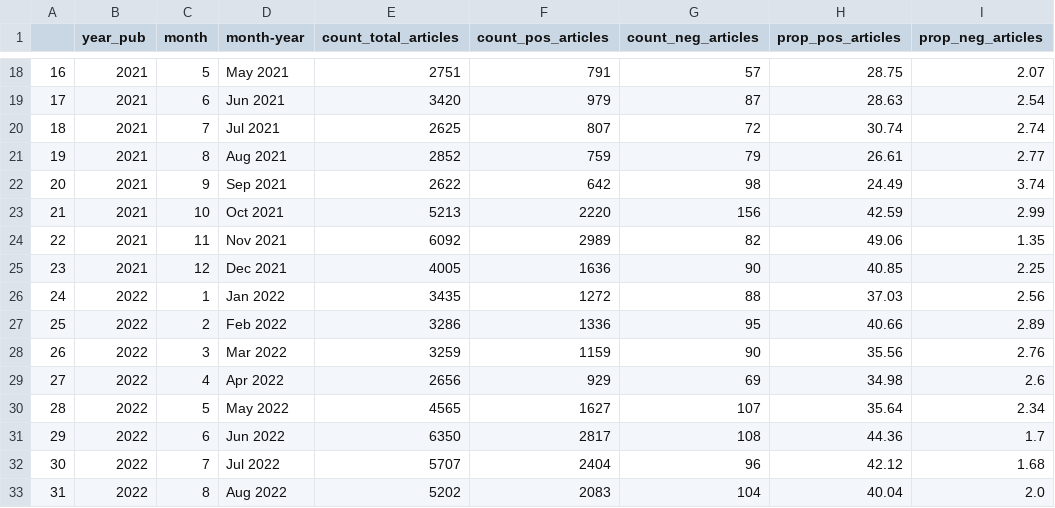
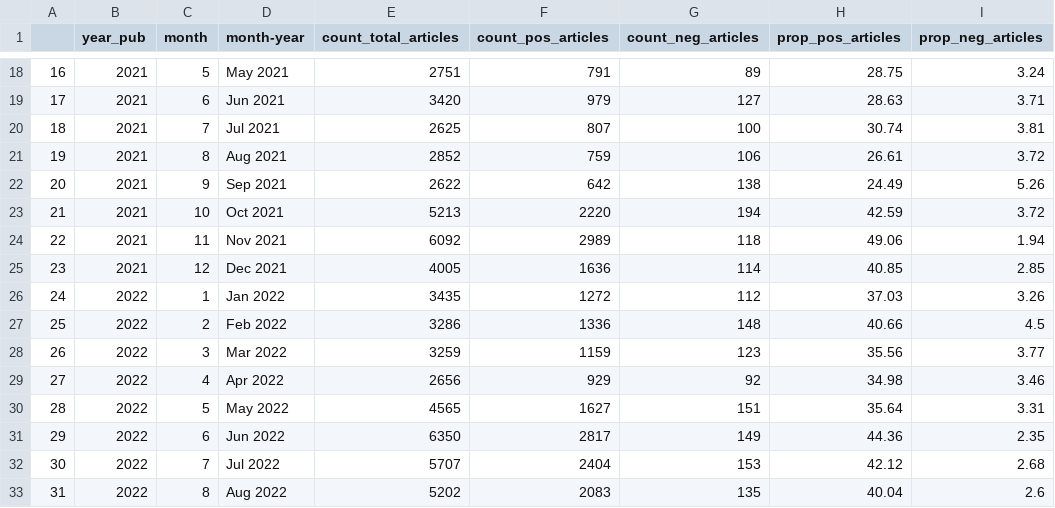
Before and after one commit to kshitij-mittal/Impact_Analysis_GenAI, a CSV file: articles_sents.csv, drawn as a sheet; only a part is shown, gaps mark what is left out; the diff covers the shown part only.

```diff
--- a/articles_sents.csv
+++ b/articles_sents.csv
@@ -18,16 +18,16 @@
-16,2021,5,May 2021,2751,791,57,28.75,2.07
-17,2021,6,Jun 2021,3420,979,87,28.63,2.54
-18,2021,7,Jul 2021,2625,807,72,30.74,2.74
-19,2021,8,Aug 2021,2852,759,79,26.61,2.77
-20,2021,9,Sep 2021,2622,642,98,24.49,3.74
-21,2021,10,Oct 2021,5213,2220,156,42.59,2.99
-22,2021,11,Nov 2021,6092,2989,82,49.06,1.35
-23,2021,12,Dec 2021,4005,1636,90,40.85,2.25
-24,2022,1,Jan 2022,3435,1272,88,37.03,2.56
-25,2022,2,Feb 2022,3286,1336,95,40.66,2.89
-26,2022,3,Mar 2022,3259,1159,90,35.56,2.76
-27,2022,4,Apr 2022,2656,929,69,34.98,2.6
-28,2022,5,May 2022,4565,1627,107,35.64,2.34
-29,2022,6,Jun 2022,6350,2817,108,44.36,1.7
-30,2022,7,Jul 2022,5707,2404,96,42.12,1.68
-31,2022,8,Aug 2022,5202,2083,104,40.04,2.0
+16,2021,5,May 2021,2751,791,89,28.75,3.24
+17,2021,6,Jun 2021,3420,979,127,28.63,3.71
+18,2021,7,Jul 2021,2625,807,100,30.74,3.81
+19,2021,8,Aug 2021,2852,759,106,26.61,3.72
+20,2021,9,Sep 2021,2622,642,138,24.49,5.26
+21,2021,10,Oct 2021,5213,2220,194,42.59,3.72
+22,2021,11,Nov 2021,6092,2989,118,49.06,1.94
+23,2021,12,Dec 2021,4005,1636,114,40.85,2.85
+24,2022,1,Jan 2022,3435,1272,112,37.03,3.26
+25,2022,2,Feb 2022,3286,1336,148,40.66,4.5
+26,2022,3,Mar 2022,3259,1159,123,35.56,3.77
+27,2022,4,Apr 2022,2656,929,92,34.98,3.46
+28,2022,5,May 2022,4565,1627,151,35.64,3.31
+29,2022,6,Jun 2022,6350,2817,149,44.36,2.35
+30,2022,7,Jul 2022,5707,2404,153,42.12,2.68
+31,2022,8,Aug 2022,5202,2083,135,40.04,2.6
```
Also changed, not shown: 48 edited cells elsewhere in this file, 26 other files.
